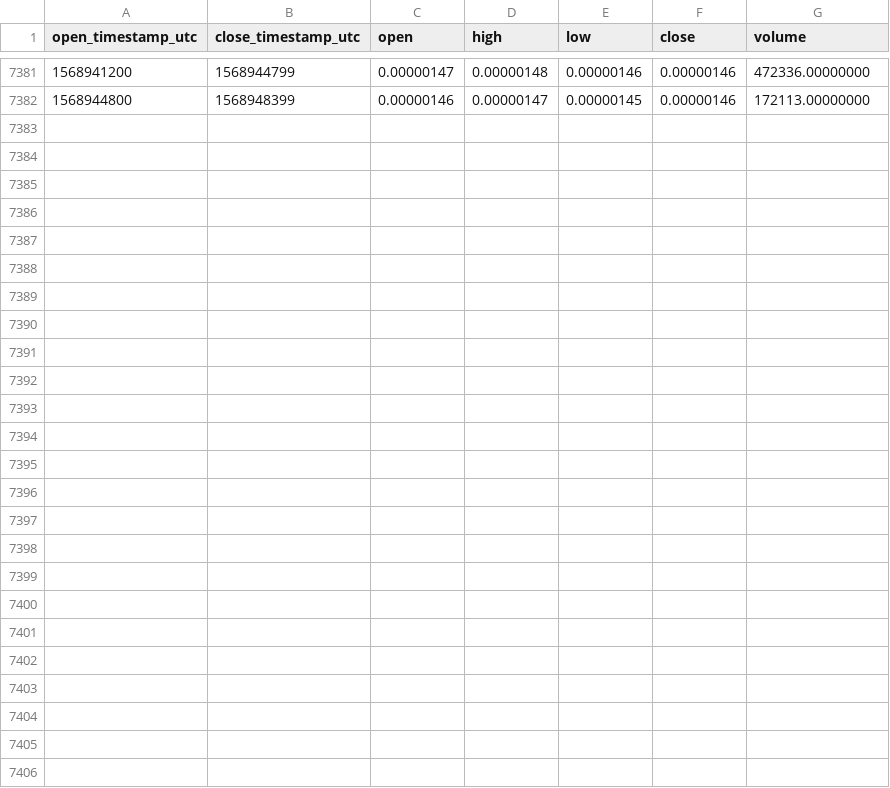
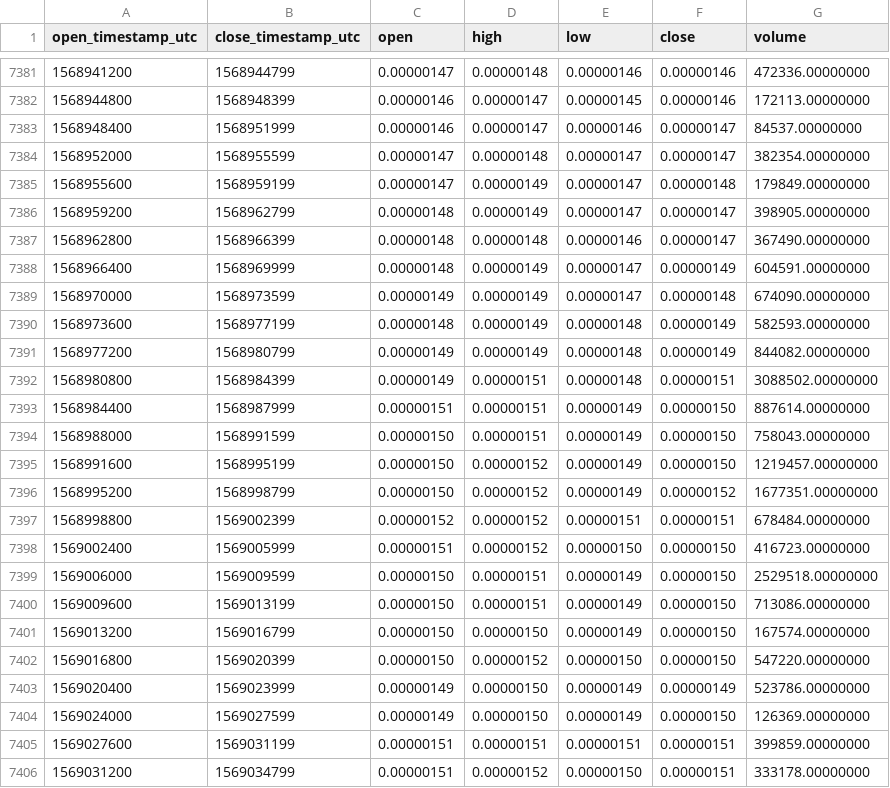
Before and after one commit to cryptobigbro/binance-MITHBTC, a CSV file: binance-MITHBTC-1h.csv, drawn as a sheet; only a part is shown, gaps mark what is left out; the diff names each change by its address in the sheet, - before the commit and + after, or states it on an @@ line.

Commit message:
Update OHLCV data.

```diff
--- a/binance-MITHBTC-1h.csv
+++ b/binance-MITHBTC-1h.csv
+row 7383: 1568948400 | 1568951999 | 0.00000146 | 0.00000147 | 0.00000146 | 0.00000147 | 84537.00000000
+row 7384: 1568952000 | 1568955599 | 0.00000147 | 0.00000148 | 0.00000147 | 0.00000147 | 382354.00000000
+row 7385: 1568955600 | 1568959199 | 0.00000147 | 0.00000149 | 0.00000147 | 0.00000148 | 179849.00000000
+row 7386: 1568959200 | 1568962799 | 0.00000148 | 0.00000149 | 0.00000147 | 0.00000147 | 398905.00000000
+row 7387: 1568962800 | 1568966399 | 0.00000148 | 0.00000148 | 0.00000146 | 0.00000147 | 367490.00000000
+row 7388: 1568966400 | 1568969999 | 0.00000148 | 0.00000149 | 0.00000147 | 0.00000149 | 604591.00000000
+row 7389: 1568970000 | 1568973599 | 0.00000149 | 0.00000149 | 0.00000147 | 0.00000148 | 674090.00000000
+row 7390: 1568973600 | 1568977199 | 0.00000148 | 0.00000149 | 0.00000148 | 0.00000149 | 582593.00000000
+row 7391: 1568977200 | 1568980799 | 0.00000149 | 0.00000149 | 0.00000148 | 0.00000149 | 844082.00000000
+row 7392: 1568980800 | 1568984399 | 0.00000149 | 0.00000151 | 0.00000148 | 0.00000151 | 3088502.00000000
+row 7393: 1568984400 | 1568987999 | 0.00000151 | 0.00000151 | 0.00000149 | 0.00000150 | 887614.00000000
+row 7394: 1568988000 | 1568991599 | 0.00000150 | 0.00000151 | 0.00000149 | 0.00000150 | 758043.00000000
+row 7395: 1568991600 | 1568995199 | 0.00000150 | 0.00000152 | 0.00000149 | 0.00000150 | 1219457.00000000
+row 7396: 1568995200 | 1568998799 | 0.00000150 | 0.00000152 | 0.00000149 | 0.00000152 | 1677351.00000000
+row 7397: 1568998800 | 1569002399 | 0.00000152 | 0.00000152 | 0.00000151 | 0.00000151 | 678484.00000000
+row 7398: 1569002400 | 1569005999 | 0.00000151 | 0.00000152 | 0.00000150 | 0.00000150 | 416723.00000000
+row 7399: 1569006000 | 1569009599 | 0.00000150 | 0.00000151 | 0.00000149 | 0.00000150 | 2529518.00000000
+row 7400: 1569009600 | 1569013199 | 0.00000150 | 0.00000151 | 0.00000149 | 0.00000150 | 713086.00000000
+row 7401: 1569013200 | 1569016799 | 0.00000150 | 0.00000150 | 0.00000149 | 0.00000150 | 167574.00000000
+row 7402: 1569016800 | 1569020399 | 0.00000150 | 0.00000152 | 0.00000150 | 0.00000150 | 547220.00000000
+row 7403: 1569020400 | 1569023999 | 0.00000149 | 0.00000150 | 0.00000149 | 0.00000149 | 523786.00000000
+row 7404: 1569024000 | 1569027599 | 0.00000149 | 0.00000150 | 0.00000149 | 0.00000150 | 126369.00000000
+row 7405: 1569027600 | 1569031199 | 0.00000151 | 0.00000151 | 0.00000151 | 0.00000151 | 399859.00000000
+row 7406: 1569031200 | 1569034799 | 0.00000151 | 0.00000152 | 0.00000150 | 0.00000151 | 333178.00000000
```
Also changed, not shown: binance-MITHBTC-1d.csv.
